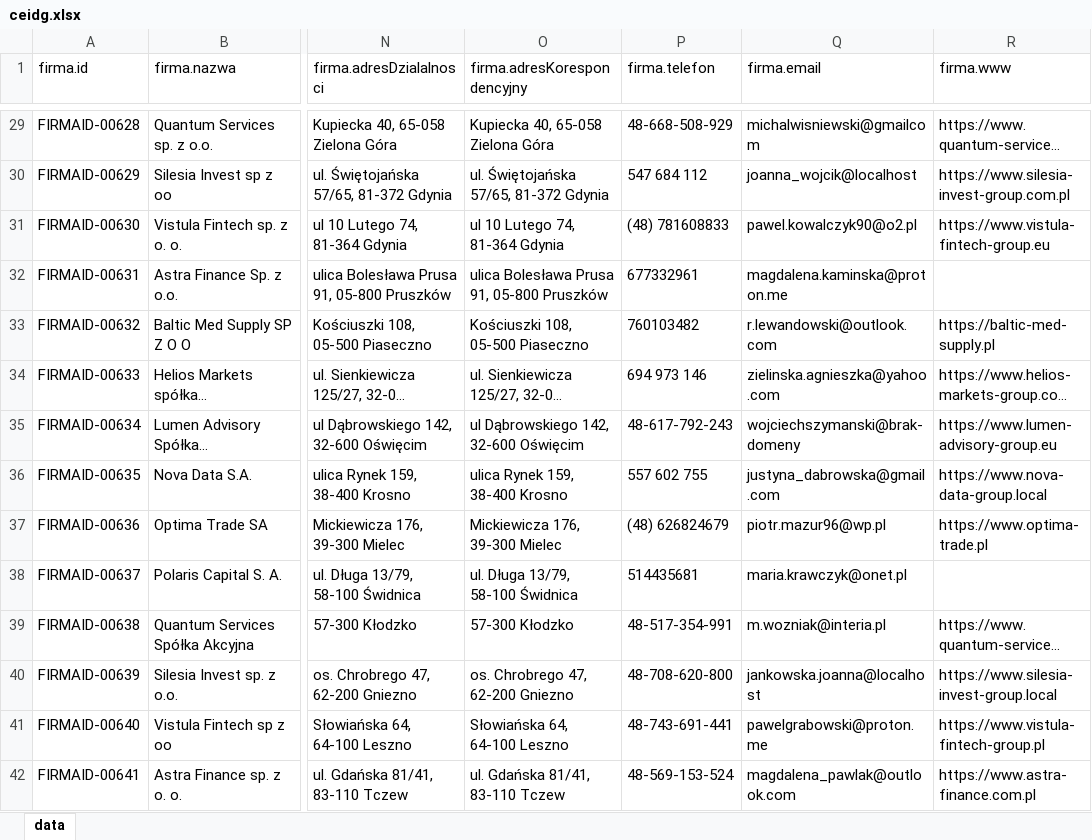
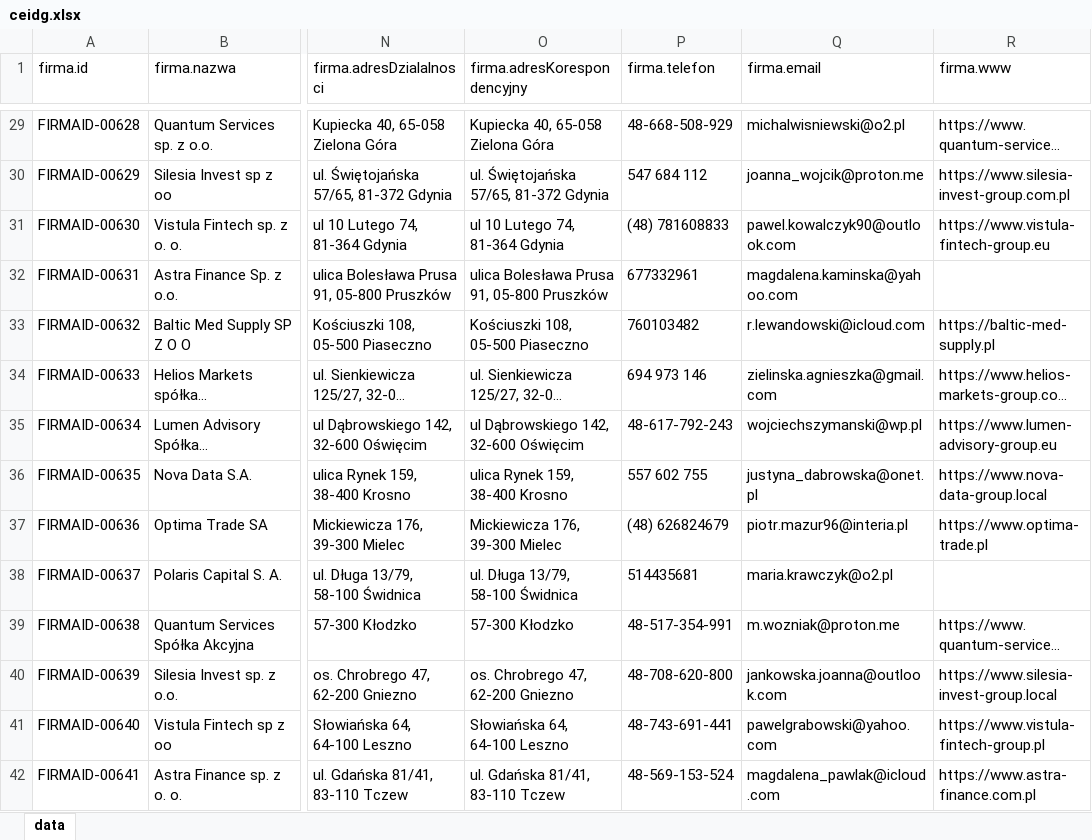
Before and after one commit to adasb15/Goldenizacja, an Excel workbook: data/xlsx/ceidg.xlsx, sheet data, drawn as a sheet; only a part is shown, gaps mark what is left out; long unchanged cells end in …; values as stored, in another font and other column widths than the file's, no borders; the diff covers the shown part only; the diff names each change by its address in the sheet, - before the commit and + after, or states it on an @@ line.

```diff
--- a/data/xlsx/ceidg.xlsx (sheet data)
+++ b/data/xlsx/ceidg.xlsx (sheet data)
-Q29 (firma.email): michalwisniewski@gmailcom
+Q29 (firma.email): michalwisniewski@o2.pl
-Q30 (firma.email): joanna_wojcik@localhost
+Q30 (firma.email): joanna_wojcik@proton.me
-Q31 (firma.email): pawel.kowalczyk90@o2.pl
+Q31 (firma.email): pawel.kowalczyk90@outlook.com
-Q32 (firma.email): magdalena.kaminska@proton.me
+Q32 (firma.email): magdalena.kaminska@yahoo.com
-Q33 (firma.email): r.lewandowski@outlook.com
+Q33 (firma.email): r.lewandowski@icloud.com
-Q34 (firma.email): zielinska.agnieszka@yahoo.com
+Q34 (firma.email): zielinska.agnieszka@gmail.com
-Q35 (firma.email): wojciechszymanski@brak-domeny
+Q35 (firma.email): wojciechszymanski@wp.pl
-Q36 (firma.email): justyna_dabrowska@gmail.com
+Q36 (firma.email): justyna_dabrowska@onet.pl
-Q37 (firma.email): piotr.mazur96@wp.pl
+Q37 (firma.email): piotr.mazur96@interia.pl
-Q38 (firma.email): maria.krawczyk@onet.pl
+Q38 (firma.email): maria.krawczyk@o2.pl
-Q39 (firma.email): m.wozniak@interia.pl
+Q39 (firma.email): m.wozniak@proton.me
-Q40 (firma.email): jankowska.joanna@localhost
+Q40 (firma.email): jankowska.joanna@outlook.com
-Q41 (firma.email): pawelgrabowski@proton.me
+Q41 (firma.email): pawelgrabowski@yahoo.com
-Q42 (firma.email): magdalena_pawlak@outlook.com
+Q42 (firma.email): magdalena_pawlak@icloud.com
```
Also changed, not shown: 185 edited cells elsewhere in this sheet, data/xlsx/pesel.xlsx, data/xlsx/regon.xlsx, 9 other files.
